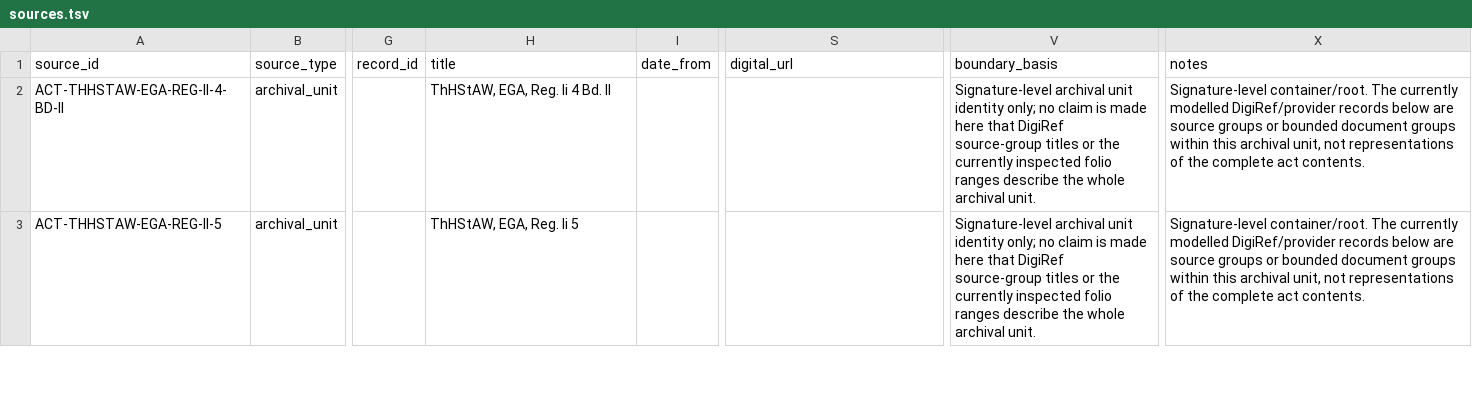
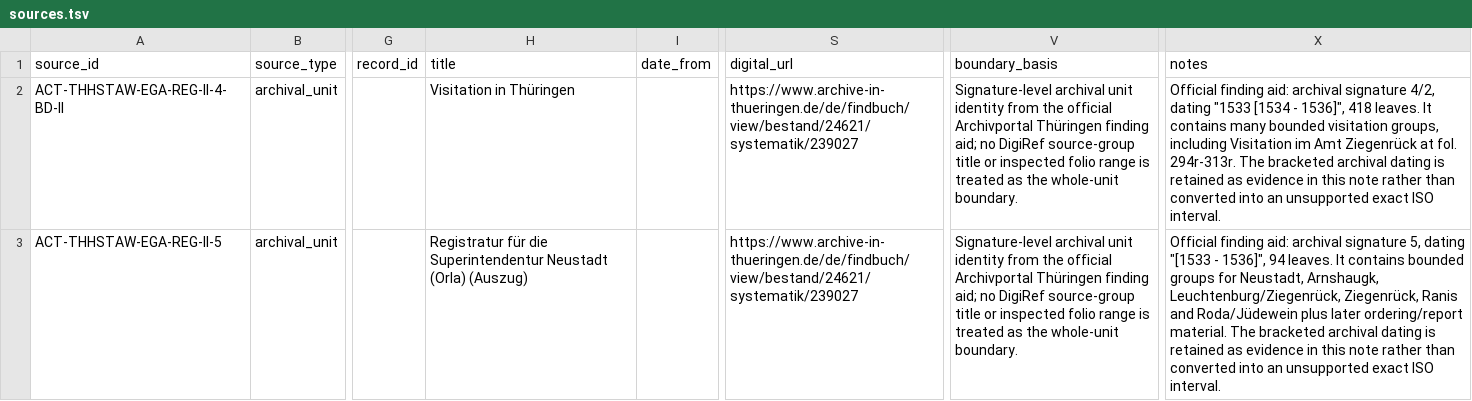
Before and after one commit to esany/paleo-type, a TSV file: corpus/sources.tsv, drawn as a sheet; only a part is shown, gaps mark what is left out; the diff covers the shown part only; the diff names each change by its address in the sheet, - before the commit and + after, or states it on an @@ line.

Commit message:
Audit DigiRef source context and Ziegenrück dating
Align the corpus hierarchy with bounded DigiRef source groups, record official Reg. Ii unit context, remove unsupported exact Ziegenrück date normalization, and add a source-critical evidence ledger without changing #98/#99 transcription or collation results.

```diff
--- a/corpus/sources.tsv
+++ b/corpus/sources.tsv
-H2 (title): ThHStAW, EGA, Reg. Ii 4 Bd. II
+H2 (title): Visitation in Thüringen
-S2:S3 (digital_url): (empty)
+S2:S3 (digital_url): https://www.archive-in-thueringen.de/de/findbuch/view/bestand/24621/systematik/239027
-V2:V3 (boundary_basis): …unit identity only; no claim is made here that DigiRef source-group titles or the currently inspected folio ranges describe the whole archival unit.
+V2:V3 (boundary_basis): …unit identity from the official Archivportal Thüringen finding aid; no DigiRef source-group title or inspected folio range is treated as the whole-unit boundary.
-X2 (notes): Signature-level container/root. The currently modelled DigiRef/provider records below are source groups or bounded document groups within this archival unit, not representations of the complete act contents.
+X2 (notes): Official finding aid: archival signature 4/2, dating "1533 [1534 - 1536]", 418 leaves. It contains many bounded visitation groups, including Visitation im Amt Ziegenrück at fol. 294r-313r. The bracketed archival dating is retained as evidence in this note rather than converted into an unsupported exact ISO interval.
-H3 (title): ThHStAW, EGA, Reg. Ii 5
+H3 (title): Registratur für die Superintendentur Neustadt (Orla) (Auszug)
-X3 (notes): Signature-level container/root. The currently modelled DigiRef/provider records below are source groups or bounded document groups within this archival unit, not representations of the complete act contents.
+X3 (notes): Official finding aid: archival signature 5, dating "[1533 - 1536]", 94 leaves. It contains bounded groups for Neustadt, Arnshaugk, Leuchtenburg/Ziegenrück, Ziegenrück, Ranis and Roda/Jüdewein plus later ordering/report material. The bracketed archival dating is retained as evidence in this note rather than converted into an unsupported exact ISO interval.
```
Also changed, not shown: 12 edited cells elsewhere in this file, corpus/events.tsv, corpus/relationships.tsv, 3 other files.
